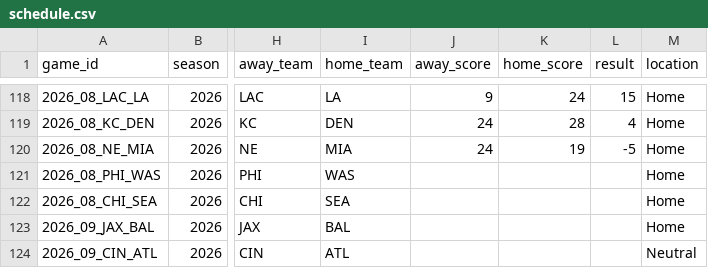
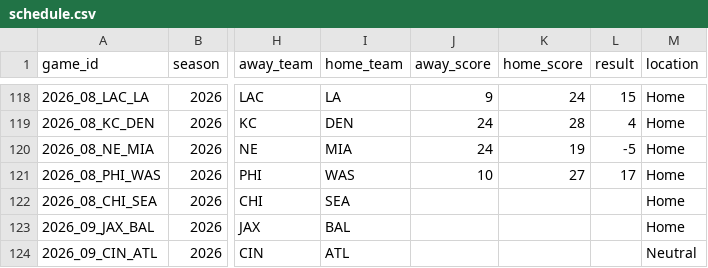
Before and after one commit to mvpeterson0-netizen/NFL-Odds-Tracker, a CSV file: data/schedule.csv, drawn as a sheet; only a part is shown, gaps mark what is left out; the diff names each change by its address in the sheet, - before the commit and + after, or states it on an @@ line.

```diff
--- a/data/schedule.csv
+++ b/data/schedule.csv
-J121 (away_score): (empty)
+J121 (away_score): 10
-K121 (home_score): (empty)
+K121 (home_score): 27
-L121 (result): (empty)
+L121 (result): 17
```
Also changed, not shown: data/runs/2026-11.csv, data/slots.csv, 5 other files.
